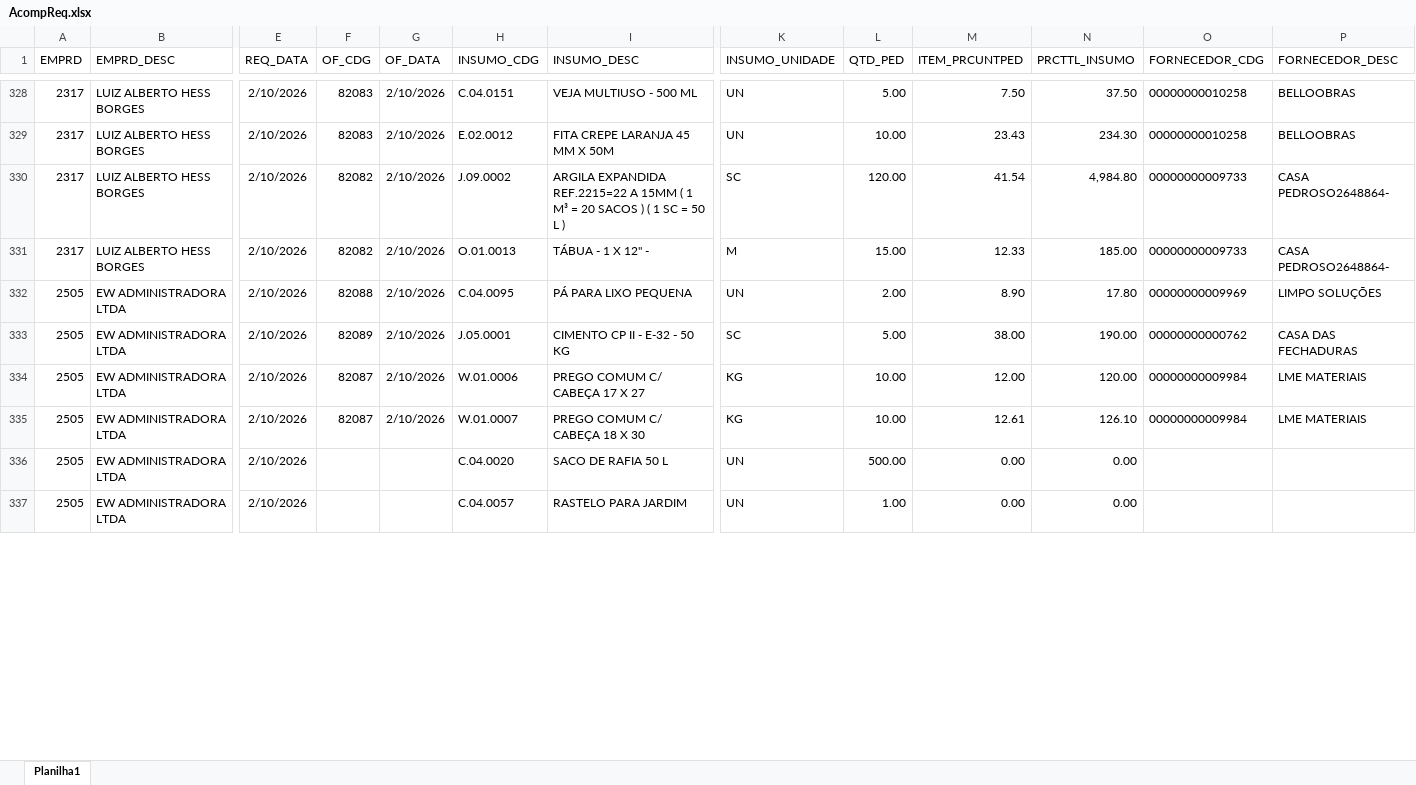
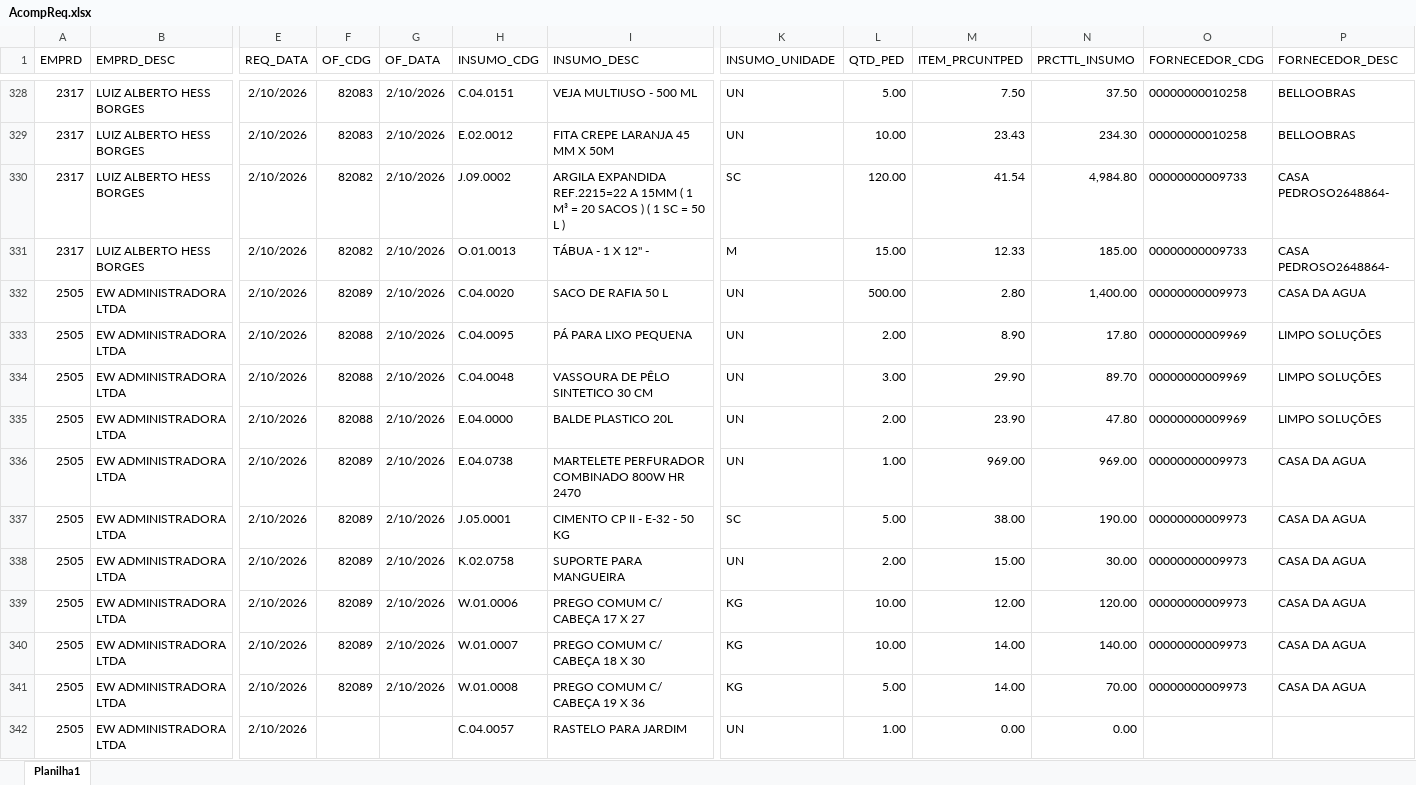
Before and after one commit to Mgiglio98/acompanhamento-requisicoes, an Excel workbook: AcompReq.xlsx, sheet Planilha1, drawn as a sheet; only a part is shown, gaps mark what is left out; values as stored, in another font and other column widths than the file's, no borders; addresses are those after the commit; rows hold the shown columns only; the diff covers the shown part only; the diff names each change by its address in the sheet, - before the commit and + after, or states it on an @@ line.

```diff
--- a/AcompReq.xlsx (sheet Planilha1)
+++ b/AcompReq.xlsx (sheet Planilha1)
+row 332: 2505 | EW ADMINISTRADORA LTDA | 2/10/2026 | 82089 | 2/10/2026 | C.04.0020 | SACO DE RAFIA 50 L | UN | 500.00 | 2.80 | 1,400.00 | 00000000009973 | CASA DA AGUA
+row 334: 2505 | EW ADMINISTRADORA LTDA | 2/10/2026 | 82088 | 2/10/2026 | C.04.0048 | VASSOURA DE PÊLO SINTETICO 30 CM | UN | 3.00 | 29.90 | 89.70 | 00000000009969 | LIMPO SOLUÇÕES
+row 335: 2505 | EW ADMINISTRADORA LTDA | 2/10/2026 | 82088 | 2/10/2026 | E.04.0000 | BALDE PLASTICO 20L | UN | 2.00 | 23.90 | 47.80 | 00000000009969 | LIMPO SOLUÇÕES
+row 336: 2505 | EW ADMINISTRADORA LTDA | 2/10/2026 | 82089 | 2/10/2026 | E.04.0738 | MARTELETE PERFURADOR COMBINADO 800W HR 2470 | UN | 1.00 | 969.00 | 969.00 | 00000000009973 | CASA DA AGUA
-O337 (FORNECEDOR_CDG): 00000000000762
+O337 (FORNECEDOR_CDG): 00000000009973
-P337 (FORNECEDOR_DESC): CASA DAS FECHADURAS
+P337 (FORNECEDOR_DESC): CASA DA AGUA
+row 338: 2505 | EW ADMINISTRADORA LTDA | 2/10/2026 | 82089 | 2/10/2026 | K.02.0758 | SUPORTE PARA MANGUEIRA | UN | 2.00 | 15.00 | 30.00 | 00000000009973 | CASA DA AGUA
-F339:F340 (OF_CDG): 82087
+F339:F340 (OF_CDG): 82089
-O339:O340 (FORNECEDOR_CDG): 00000000009984
+O339:O340 (FORNECEDOR_CDG): 00000000009973
-P339:P340 (FORNECEDOR_DESC): LME MATERIAIS
+P339:P340 (FORNECEDOR_DESC): CASA DA AGUA
-M340 (ITEM_PRCUNTPED): 12.61
+M340 (ITEM_PRCUNTPED): 14.00
-N340 (PRCTTL_INSUMO): 126.10
+N340 (PRCTTL_INSUMO): 140.00
-F341 (OF_CDG): (empty)
+F341 (OF_CDG): 82089
-G341 (OF_DATA): (empty)
+G341 (OF_DATA): 2/10/2026
-H341 (INSUMO_CDG): C.04.0020
+H341 (INSUMO_CDG): W.01.0008
-I341 (INSUMO_DESC): SACO DE RAFIA 50 L
+I341 (INSUMO_DESC): PREGO COMUM C/ CABEÇA 19 X 36
-K341 (INSUMO_UNIDADE): UN
+K341 (INSUMO_UNIDADE): KG
-L341 (QTD_PED): 500.00
+L341 (QTD_PED): 5.00
-M341 (ITEM_PRCUNTPED): 0.00
+M341 (ITEM_PRCUNTPED): 14.00
-N341 (PRCTTL_INSUMO): 0.00
+N341 (PRCTTL_INSUMO): 70.00
-O341 (FORNECEDOR_CDG): (empty)
+O341 (FORNECEDOR_CDG): 00000000009973
-P341 (FORNECEDOR_DESC): (empty)
+P341 (FORNECEDOR_DESC): CASA DA AGUA
```
Also changed, not shown: 34 added rows, 6 removed rows and 4 edited cells elsewhere in this sheet.
